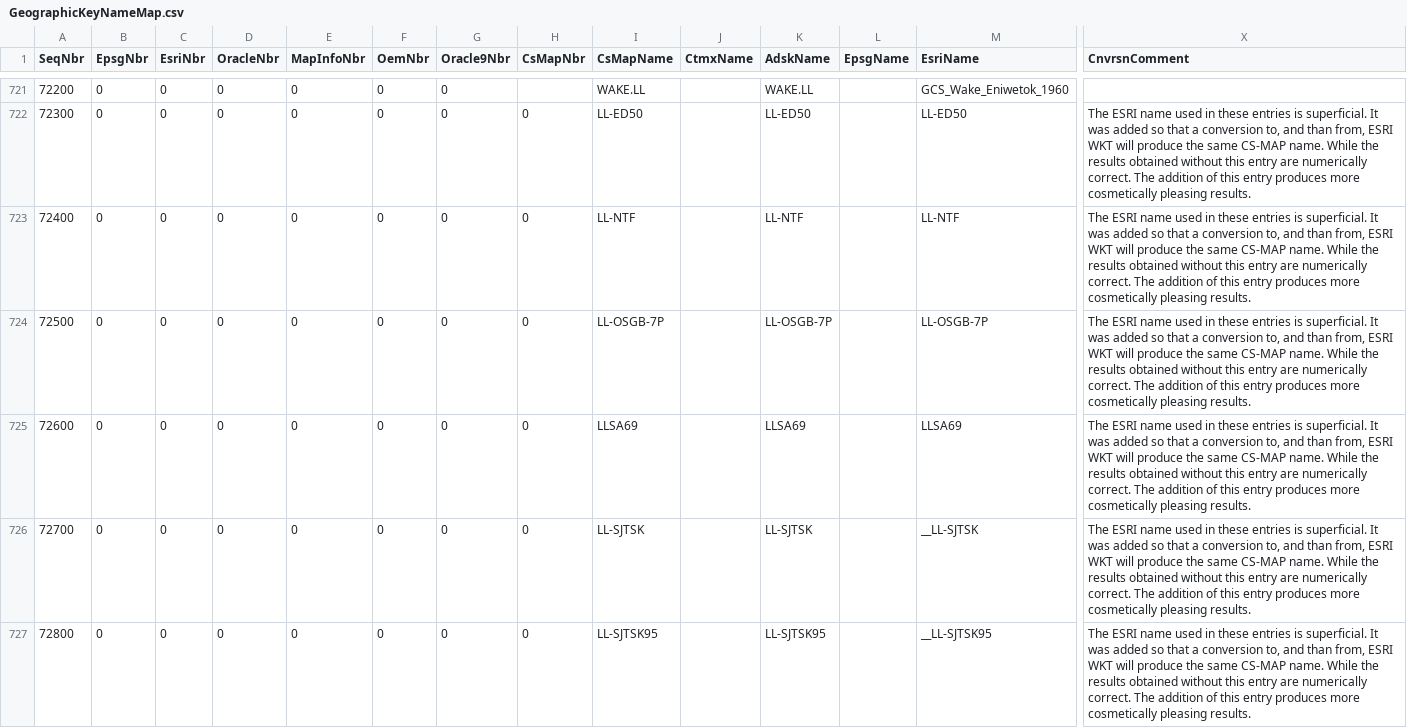
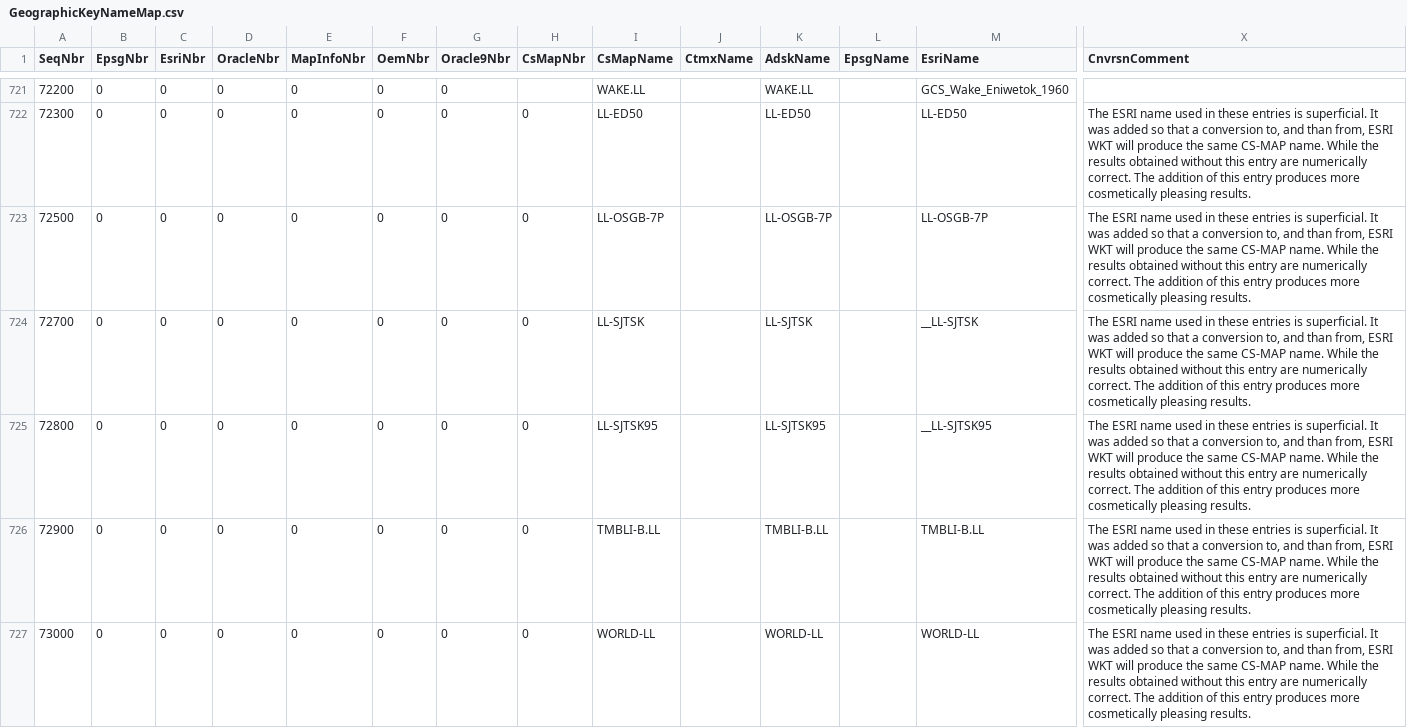
Before and after one commit to normanb/CS-Map, a CSV file: Data/GeographicKeyNameMap.csv, drawn as a sheet; only a part is shown, gaps mark what is left out; the shorter side is filled out with more unchanged rows; rows hold the shown columns only; the diff covers the shown part only; the diff names each change by its address in the sheet, - before the commit and + after, or states it on an @@ line.

Commit message:
Correct ticket #55.  There were eight names in the NameMapper for which a definition dod not actually exist in the dictionaries.  These are removed by this submission.  Removed are: Datum: ETRF1989 Geographic: LL-NTF, LLSA69, WPLL27, WPLL83, WPLL84 Projective: MGI.AustriaEast, MGI.AustriaWest
This change is also submitted to the CS-MAP trunk.

git-svn-id: https://svn.osgeo.org/metacrs/csmap/trunk/CsMapDev@1834 4e78687f-474d-0410-85f9-8d5e500ac6b2

```diff
--- a/Data/GeographicKeyNameMap.csv
+++ b/Data/GeographicKeyNameMap.csv
-row 723: 72400 | 0 | 0 | 0 | 0 | 0 | 0 | 0 | LL-NTF |  | LL-NTF |  | LL-NTF | The ESRI name used in these entries is superficial. It was added so that a conversion to, and than from, ESRI WKT will produce the same CS-MAP name. While the results obtained without this entry are numerically correct. The addition of this entry produces more cosmetically pleasing results.
-row 725: 72600 | 0 | 0 | 0 | 0 | 0 | 0 | 0 | LLSA69 |  | LLSA69 |  | LLSA69 | The ESRI name used in these entries is superficial. It was added so that a conversion to, and than from, ESRI WKT will produce the same CS-MAP name. While the results obtained without this entry are numerically correct. The addition of this entry produces more cosmetically pleasing results.
```
Also changed, not shown: 3 removed rows elsewhere in this file, Data/DatumKeyNameMap.csv, Data/ProjectiveKeyNameMap.csv, 1 other file.
